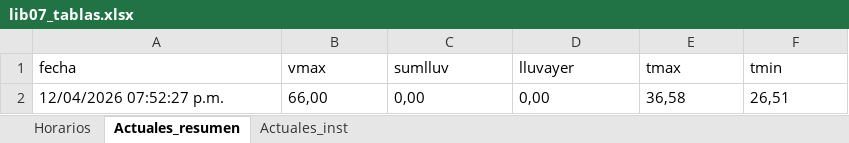
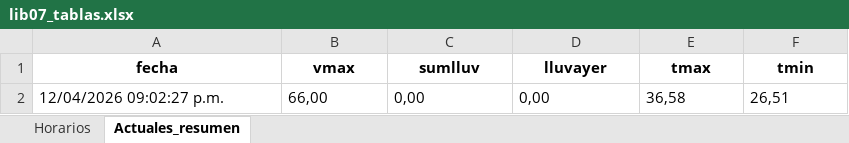
Before and after one commit to asoto59g/Scraper_Meteo, an Excel workbook: salida_csv/lib07_tablas.xlsx, sheet Actuales_resumen, drawn as a sheet; values as stored, in another font and other column widths than the file's, no borders; the diff names each change by its address in the sheet, - before the commit and + after, or states it on an @@ line.

```diff
--- a/salida_csv/lib07_tablas.xlsx (sheet Actuales_resumen)
+++ b/salida_csv/lib07_tablas.xlsx (sheet Actuales_resumen)
-sheet tab: Actuales_inst
@@ A1:F1 bold: off → on, alignment: left → center @@
-A2 (fecha): 12/04/2026 07:52:27 p.m.
+A2 (fecha): 12/04/2026 09:02:27 p.m.
```
Also changed, not shown: sheet Horarios, 4 other files.
